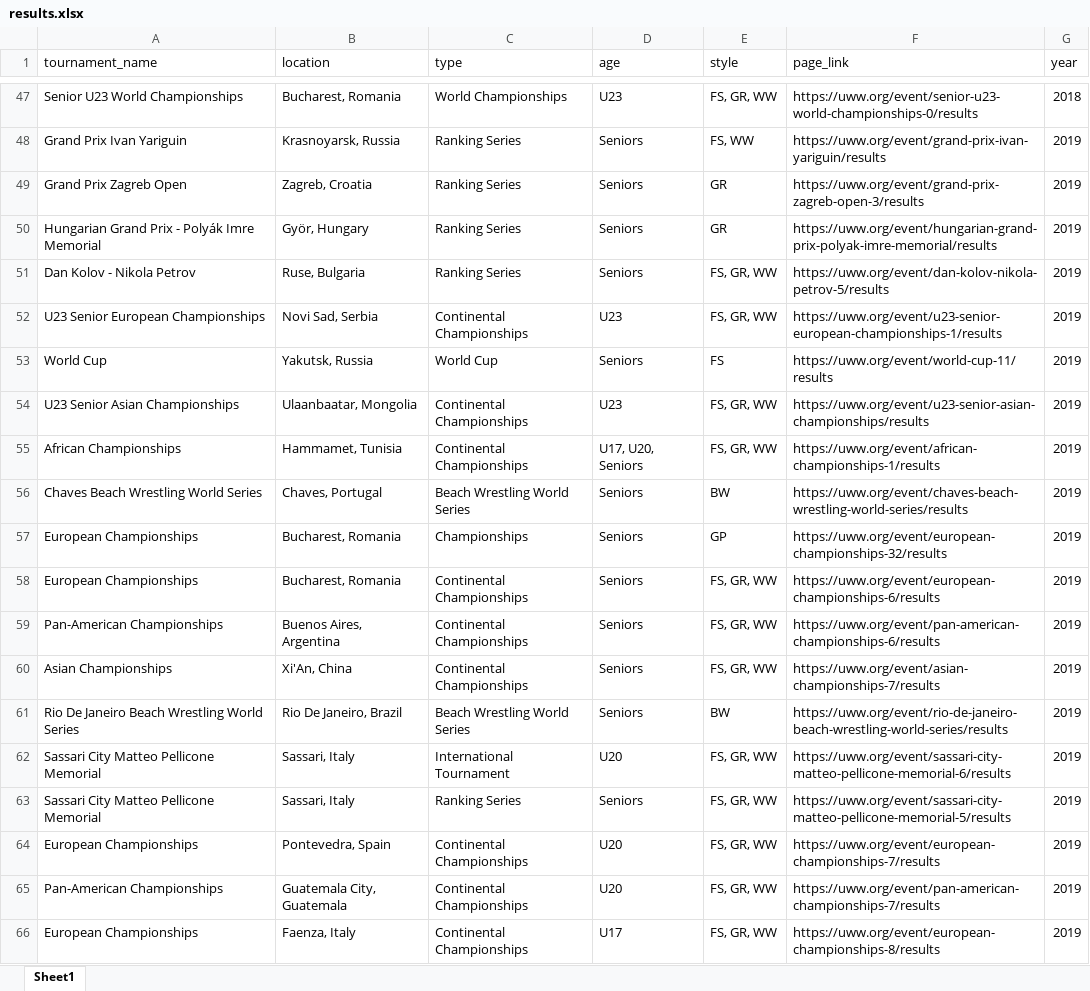
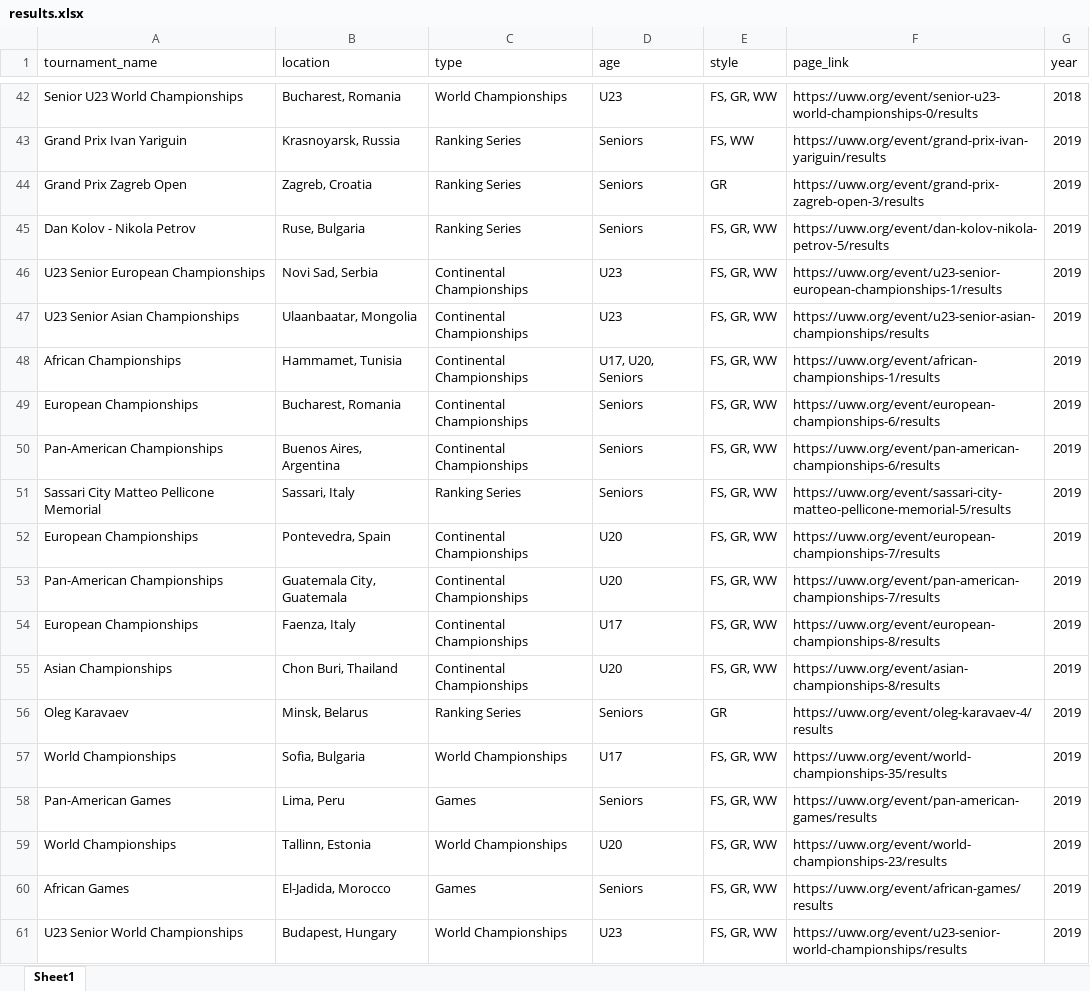
Before and after one commit to Elwinner23/wrestling_scraping, an Excel workbook: results.xlsx, sheet Sheet1, drawn as a sheet; only a part is shown, gaps mark what is left out; the shorter side is filled out with more unchanged rows; values as stored, in another font and other column widths than the file's, no cell formats; the diff covers the shown part only; the diff names each change by its address in the sheet, - before the commit and + after, or states it on an @@ line.

Commit message:
data scraping

```diff
--- a/results.xlsx (sheet Sheet1)
+++ b/results.xlsx (sheet Sheet1)
-row 50: Hungarian Grand Prix - Polyák Imre Memorial | Györ, Hungary | Ranking Series | Seniors | GR | https://uww.org/event/hungarian-grand-prix-polyak-imre-memorial/results | 2019
-row 53: World Cup | Yakutsk, Russia | World Cup | Seniors | FS | https://uww.org/event/world-cup-11/results | 2019
-row 56: Chaves Beach Wrestling World Series | Chaves, Portugal | Beach Wrestling World Series | Seniors | BW | https://uww.org/event/chaves-beach-wrestling-world-series/results | 2019
-row 57: European Championships | Bucharest, Romania | Championships | Seniors | GP | https://uww.org/event/european-championships-32/results | 2019
-row 60: Asian Championships | Xi'An, China | Continental Championships | Seniors | FS, GR, WW | https://uww.org/event/asian-championships-7/results | 2019
-row 61: Rio De Janeiro Beach Wrestling World Series | Rio De Janeiro, Brazil | Beach Wrestling World Series | Seniors | BW | https://uww.org/event/rio-de-janeiro-beach-wrestling-world-series/results | 2019
-row 62: Sassari City Matteo Pellicone Memorial | Sassari, Italy | International Tournament | U20 | FS, GR, WW | https://uww.org/event/sassari-city-matteo-pellicone-memorial-6/results | 2019
```
Also changed, not shown: 27 removed rows elsewhere in this sheet, cell formats, 6 other files.
